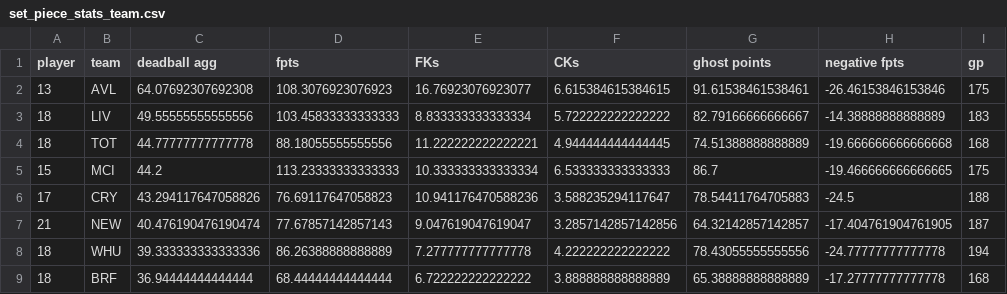
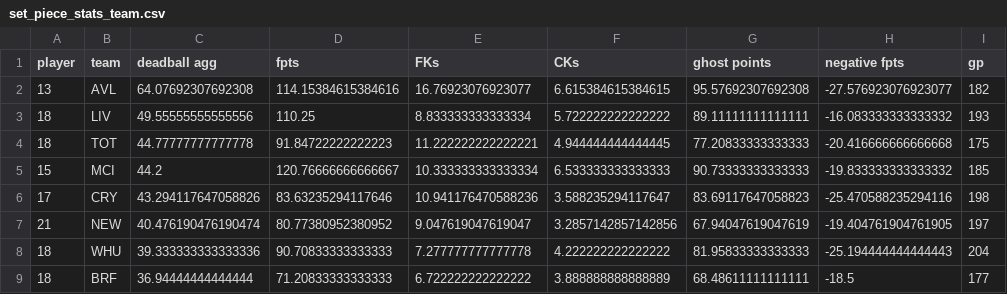
Before and after one commit to ds-oliver/st_fantrax_dashboard, a CSV file: data/display-data/final/set_piece_stats_team.csv, drawn as a sheet; only a part is shown; the diff covers the shown part only; the diff names each change by its address in the sheet, - before the commit and + after, or states it on an @@ line.

```diff
--- a/data/display-data/final/set_piece_stats_team.csv
+++ b/data/display-data/final/set_piece_stats_team.csv
-D2 (fpts): 108.3076923076923
+D2 (fpts): 114.15384615384616
-G2 (ghost points): 91.61538461538461
+G2 (ghost points): 95.57692307692308
-H2 (negative fpts): -26.46153846153846
+H2 (negative fpts): -27.576923076923077
-I2 (gp): 175
+I2 (gp): 182
-D3 (fpts): 103.45833333333333
+D3 (fpts): 110.25
-G3 (ghost points): 82.79166666666667
+G3 (ghost points): 89.11111111111111
-H3 (negative fpts): -14.38888888888889
+H3 (negative fpts): -16.083333333333332
-I3 (gp): 183
+I3 (gp): 193
-D4 (fpts): 88.18055555555556
+D4 (fpts): 91.84722222222223
-G4 (ghost points): 74.51388888888889
+G4 (ghost points): 77.20833333333333
-H4 (negative fpts): -19.666666666666668
+H4 (negative fpts): -20.416666666666668
-I4 (gp): 168
+I4 (gp): 175
-D5 (fpts): 113.23333333333333
+D5 (fpts): 120.76666666666667
-G5 (ghost points): 86.7
+G5 (ghost points): 90.73333333333333
-H5 (negative fpts): -19.466666666666665
+H5 (negative fpts): -19.833333333333332
-I5 (gp): 175
+I5 (gp): 185
-D6 (fpts): 76.69117647058823
+D6 (fpts): 83.63235294117646
-G6 (ghost points): 78.54411764705883
+G6 (ghost points): 83.69117647058823
-H6 (negative fpts): -24.5
+H6 (negative fpts): -25.470588235294116
-I6 (gp): 188
+I6 (gp): 198
-D7 (fpts): 77.67857142857143
+D7 (fpts): 80.77380952380952
-G7 (ghost points): 64.32142857142857
+G7 (ghost points): 67.94047619047619
-H7 (negative fpts): -17.404761904761905
+H7 (negative fpts): -19.404761904761905
-I7 (gp): 187
+I7 (gp): 197
-D8 (fpts): 86.26388888888889
+D8 (fpts): 90.70833333333333
-G8 (ghost points): 78.43055555555556
+G8 (ghost points): 81.95833333333333
-H8 (negative fpts): -24.77777777777778
+H8 (negative fpts): -25.194444444444443
-I8 (gp): 194
+I8 (gp): 204
-D9 (fpts): 68.44444444444444
+D9 (fpts): 71.20833333333333
-G9 (ghost points): 65.38888888888889
+G9 (ghost points): 68.48611111111111
-H9 (negative fpts): -17.27777777777778
+H9 (negative fpts): -18.5
-I9 (gp): 168
+I9 (gp): 177
```
Also changed, not shown: 48 edited cells elsewhere in this file, data/display-data/final/grouped_player_data.csv, data/display-data/final/recent_gw_data.csv, 19 other files.
